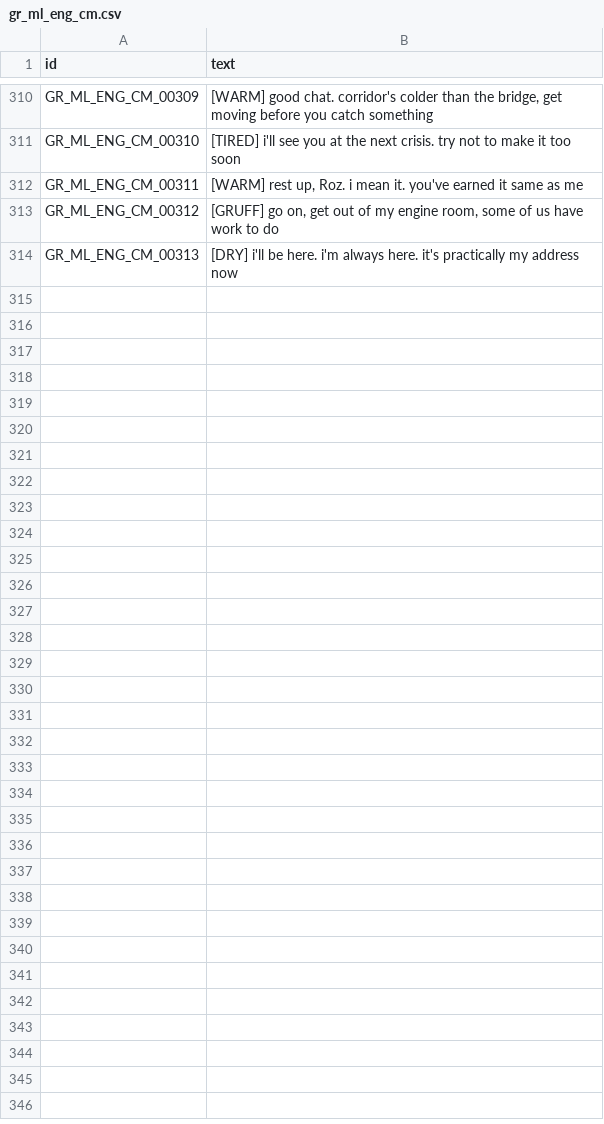
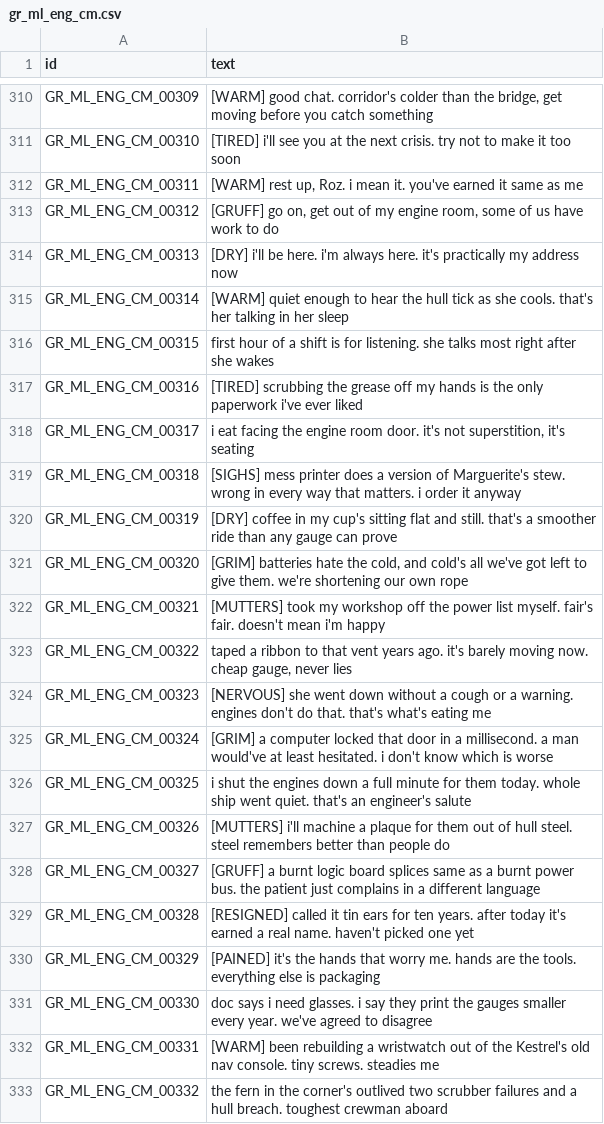
Before and after one commit to lachlancraigie/stars, a CSV file: resources/dialogue/elevenlabs/gr_ml_eng_cm.csv, drawn as a sheet; only a part is shown, gaps mark what is left out; the diff covers the shown part only.

```diff
--- a/resources/dialogue/elevenlabs/gr_ml_eng_cm.csv
+++ b/resources/dialogue/elevenlabs/gr_ml_eng_cm.csv
@@ -314 +314,20 @@
 "GR_ML_ENG_CM_00313","[DRY] i'll be here. i'm always here. it's practically my address now"
+"GR_ML_ENG_CM_00314","[WARM] quiet enough to hear the hull tick as she cools. that's her talking in her sleep"
+"GR_ML_ENG_CM_00315","first hour of a shift is for listening. she talks most right after she wakes"
+"GR_ML_ENG_CM_00316","[TIRED] scrubbing the grease off my hands is the only paperwork i've ever liked"
+"GR_ML_ENG_CM_00317","i eat facing the engine room door. it's not superstition, it's seating"
+"GR_ML_ENG_CM_00318","[SIGHS] mess printer does a version of Marguerite's stew. wrong in every way that matters. i order it anyway"
+"GR_ML_ENG_CM_00319","[DRY] coffee in my cup's sitting flat and still. that's a smoother ride than any gauge can prove"
+"GR_ML_ENG_CM_00320","[GRIM] batteries hate the cold, and cold's all we've got left to give them. we're shortening our own rope"
+"GR_ML_ENG_CM_00321","[MUTTERS] took my workshop off the power list myself. fair's fair. doesn't mean i'm happy"
+"GR_ML_ENG_CM_00322","taped a ribbon to that vent years ago. it's barely moving now. cheap gauge, never lies"
+"GR_ML_ENG_CM_00323","[NERVOUS] she went down without a cough or a warning. engines don't do that. that's what's eating me"
+"GR_ML_ENG_CM_00324","[GRIM] a computer locked that door in a millisecond. a man would've at least hesitated. i don't know which is worse"
+"GR_ML_ENG_CM_00325","i shut the engines down a full minute for them today. whole ship went quiet. that's an engineer's salute"
+"GR_ML_ENG_CM_00326","[MUTTERS] i'll machine a plaque for them out of hull steel. steel remembers better than people do"
+"GR_ML_ENG_CM_00327","[GRUFF] a burnt logic board splices same as a burnt power bus. the patient just complains in a different language"
+"GR_ML_ENG_CM_00328","[RESIGNED] called it tin ears for ten years. after today it's earned a real name. haven't picked one yet"
+"GR_ML_ENG_CM_00329","[PAINED] it's the hands that worry me. hands are the tools. everything else is packaging"
+"GR_ML_ENG_CM_00330","doc says i need glasses. i say they print the gauges smaller every year. we've agreed to disagree"
+"GR_ML_ENG_CM_00331","[WARM] been rebuilding a wristwatch out of the Kestrel's old nav console. tiny screws. steadies me"
+"GR_ML_ENG_CM_00332","the fern in the corner's outlived two scrubber failures and a hull breach. toughest crewman aboard"
```
Also changed, not shown: 31 added rows elsewhere in this file, resources/dialogue/elevenlabs/ev_fe_mar_of.csv, resources/dialogue/elevenlabs/ev_ml_eng_cm.csv, 21 other files.
